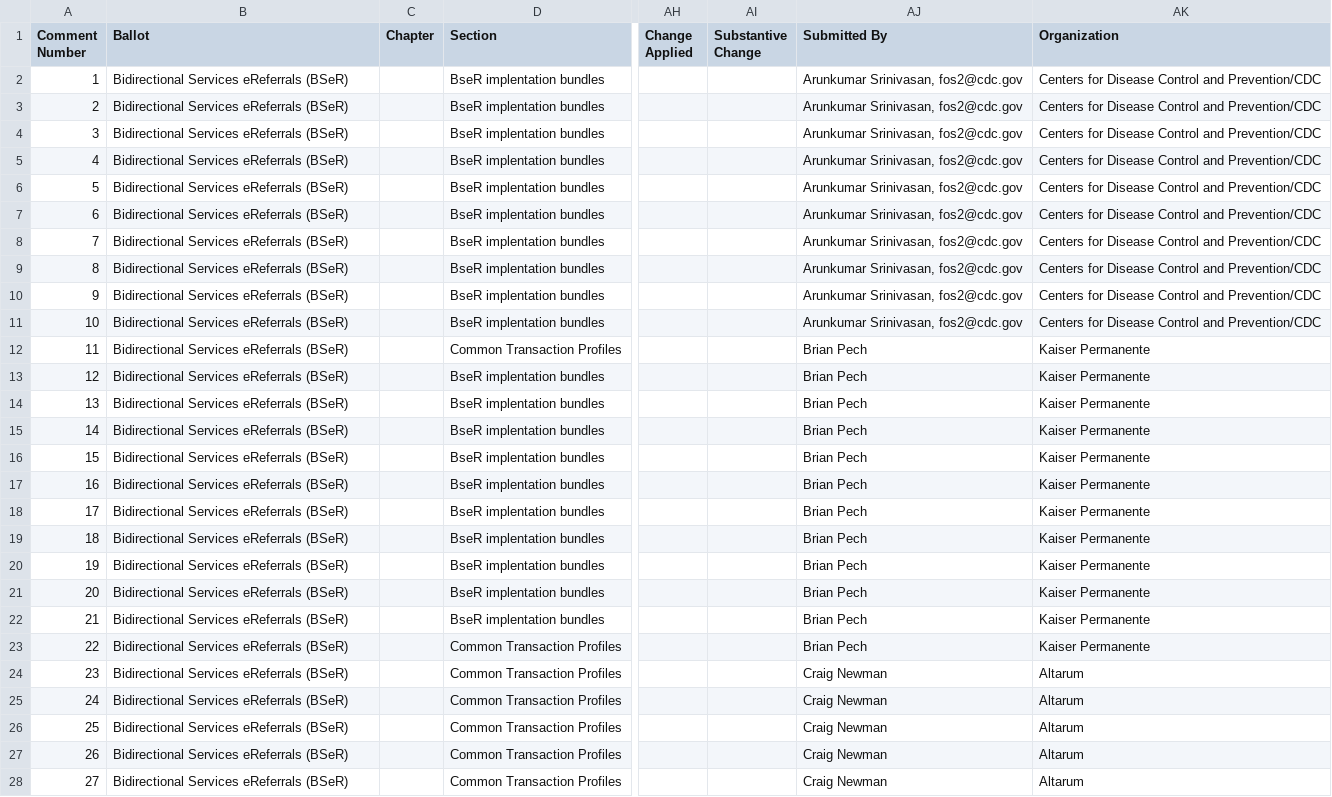
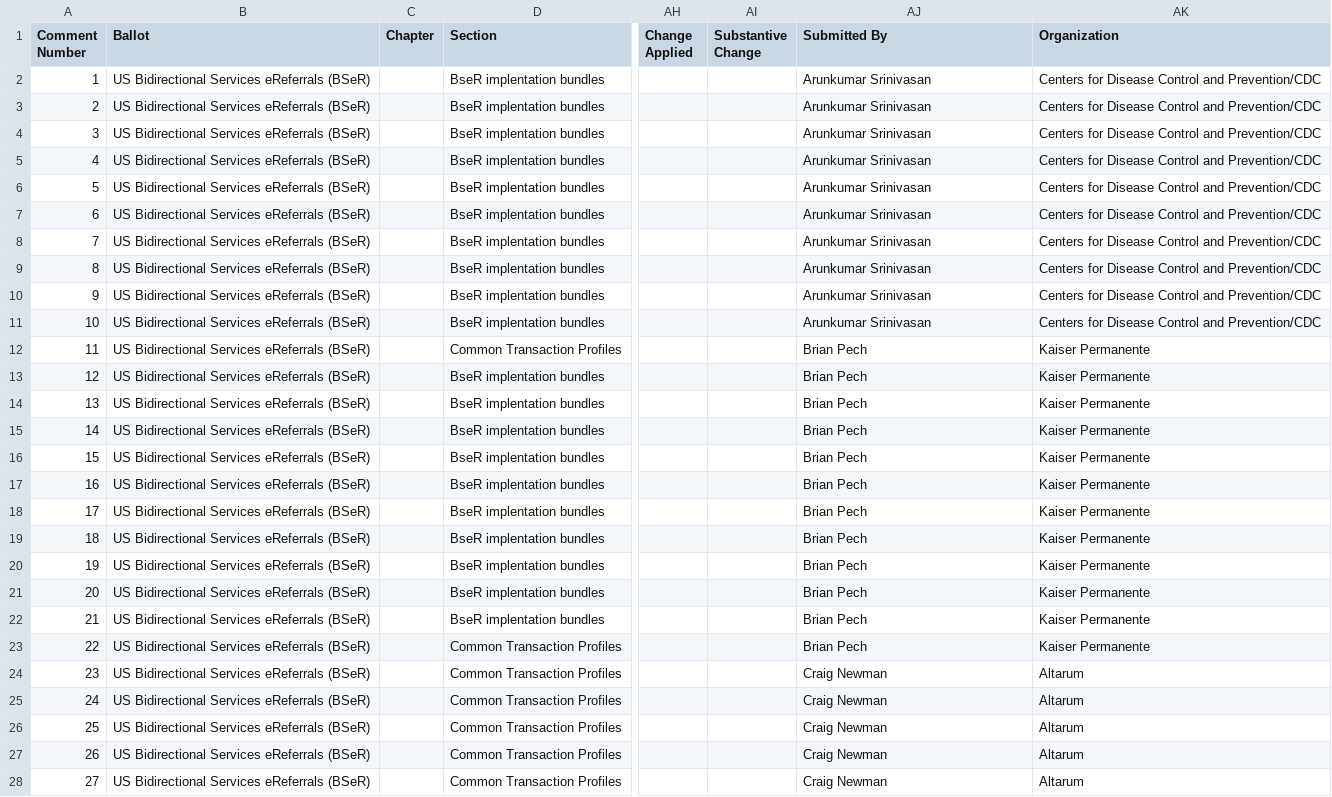
Before and after one commit to FHIR/documents, a CSV file: ballots/2018-09 R4/preload-csvs/FHIR_IG_BSeR_R1_D1_2018SEP_clean.csv, drawn as a sheet; only a part is shown, gaps mark what is left out; the diff covers the shown part only; the diff names each change by its address in the sheet, - before the commit and + after, or states it on an @@ line.

```diff
--- a/ballots/2018-09 R4/preload-csvs/FHIR_IG_BSeR_R1_D1_2018SEP_clean.csv
+++ b/ballots/2018-09 R4/preload-csvs/FHIR_IG_BSeR_R1_D1_2018SEP_clean.csv
-B2:B28 (Ballot): Bidirectional Services eReferrals (BSeR)
+B2:B28 (Ballot): US Bidirectional Services eReferrals (BSeR)
-AJ2:AJ11 (Submitted By): Arunkumar Srinivasan, fos2@cdc.gov
+AJ2:AJ11 (Submitted By): Arunkumar Srinivasan
```
Also changed, not shown: 23 edited cells elsewhere in this file, 1 other file.
